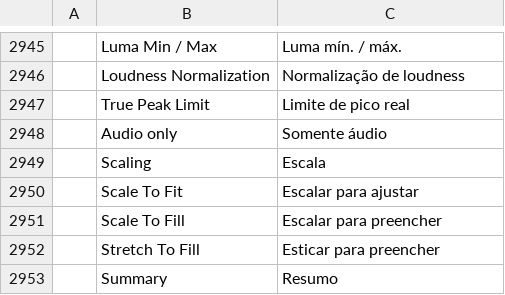
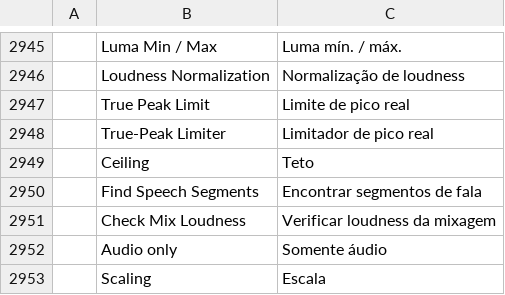
Before and after one commit to vansyson1308/editfilm, a TSV file: crates/ui-egui/src/i18n/pt-br.tsv, drawn as a sheet; only a part is shown, gaps mark what is left out; the shorter side is filled out with more unchanged rows.

```diff
--- a/crates/ui-egui/src/i18n/pt-br.tsv
+++ b/crates/ui-egui/src/i18n/pt-br.tsv
@@ -2947,2 +2947,6 @@
 	True Peak Limit	Limite de pico real
+	True-Peak Limiter	Limitador de pico real
+	Ceiling	Teto
+	Find Speech Segments	Encontrar segmentos de fala
+	Check Mix Loudness	Verificar loudness da mixagem
 	Audio only	Somente áudio
```
Also changed, not shown: crates/ui-egui/src/i18n/bs.tsv, crates/ui-egui/src/i18n/cs.tsv, 37 other files.
